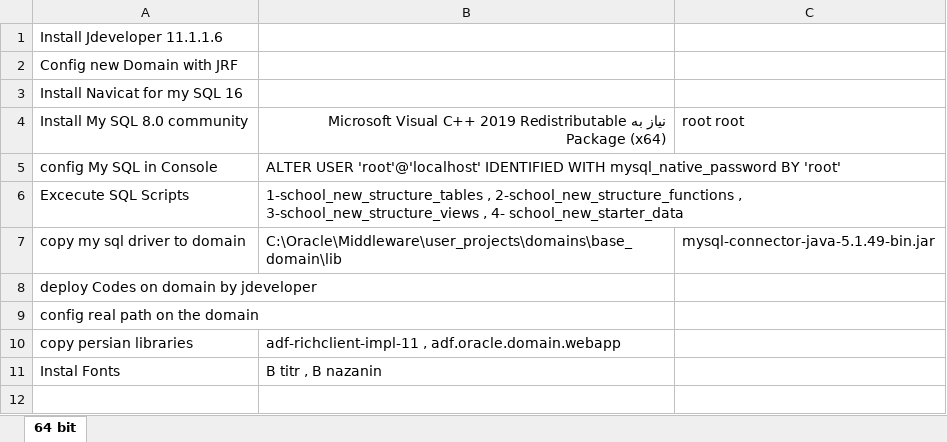
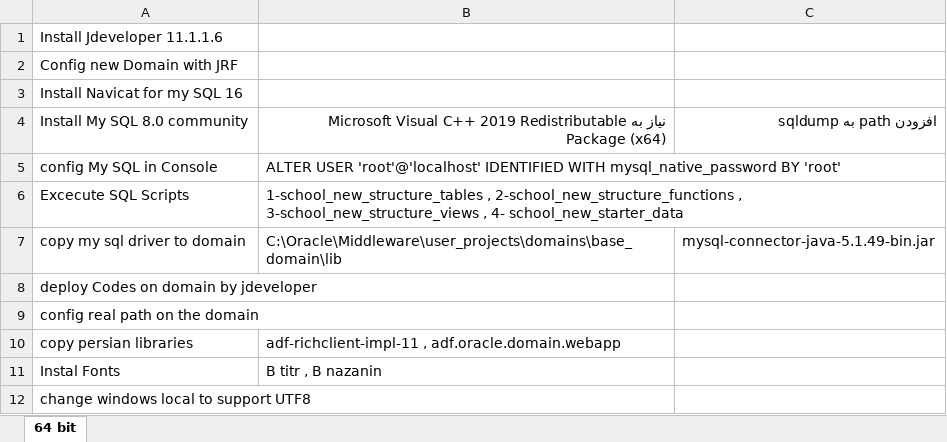
Before and after one commit to hamedesmaeeli/payameno, an Excel workbook: installation/1403-11-01/windows10/components.xlsx, sheet 64 bit, drawn as a sheet; values as stored, in another font and other column widths than the file's, no borders; the diff names each change by its address in the sheet, - before the commit and + after, or states it on an @@ line.

```diff
--- a/installation/1403-11-01/windows10/components.xlsx (sheet 64 bit)
+++ b/installation/1403-11-01/windows10/components.xlsx (sheet 64 bit)
-C4: root root
+C4: افزودن path به sqldump
+row 12: change windows local to support UTF8
```
Also changed, not shown: backlog/backlog.xlsx, 36 other files.
